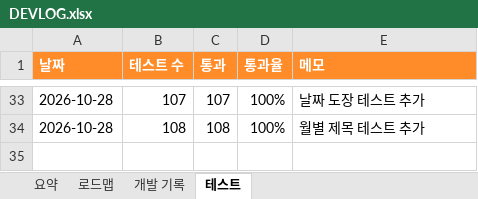
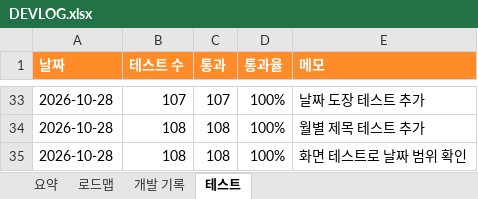
Before and after one commit to gvngjn/wonagv, an Excel workbook: video/DEVLOG.xlsx, sheet 테스트, drawn as a sheet; only a part is shown, gaps mark what is left out; values as stored, in another font and other column widths than the file's, no borders; table styles not drawn; the diff names each change by its address in the sheet, - before the commit and + after, or states it on an @@ line.

```diff
--- a/video/DEVLOG.xlsx (sheet 테스트)
+++ b/video/DEVLOG.xlsx (sheet 테스트)
+row 35: 2026-10-28 | 108 | 108 | 100% | 화면 테스트로 날짜 범위 확인
```
Also changed, not shown: sheet 개발 기록, sheet 요약, sheet 로드맵, 5 other files.
